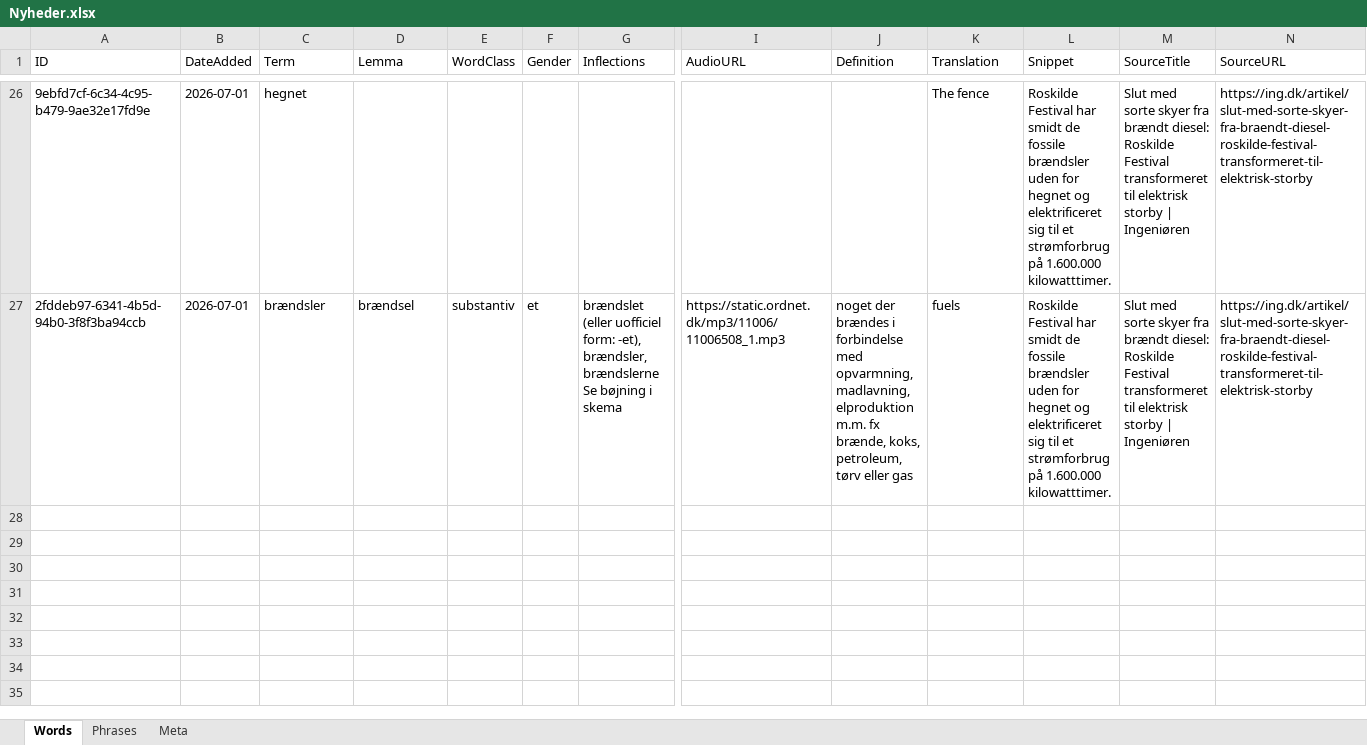
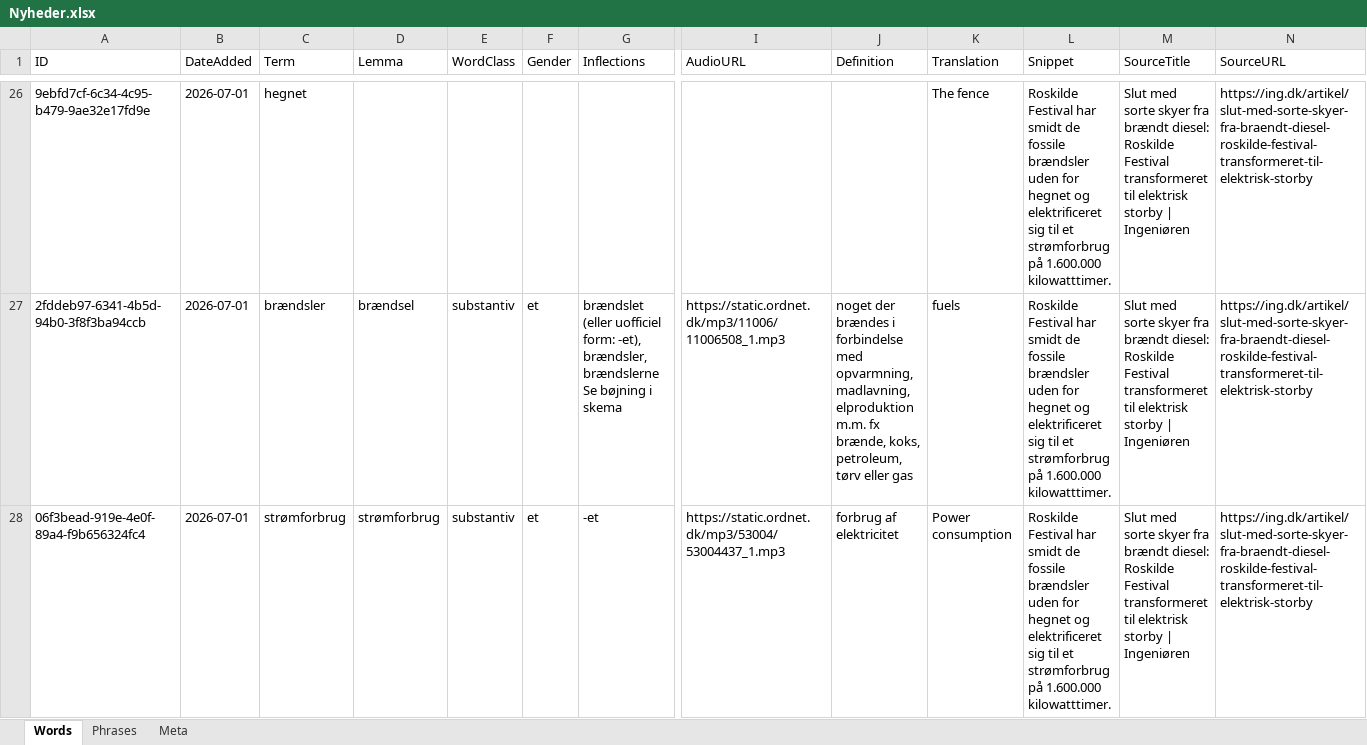
Before and after one commit to oopiooffioinolis/Roedspaette, an Excel workbook: sets/Nyheder.xlsx, sheet Words, drawn as a sheet; only a part is shown, gaps mark what is left out; values as stored, in another font and other column widths than the file's, no borders; rows hold the shown columns only; the diff names each change by its address in the sheet, - before the commit and + after, or states it on an @@ line.

Commit message:
Add word "strømforbrug" to Nyheder.xlsx

```diff
--- a/sets/Nyheder.xlsx (sheet Words)
+++ b/sets/Nyheder.xlsx (sheet Words)
+row 28: 06f3bead-919e-4e0f-89a4-f9b656324fc4 | 2026-07-01 | strømforbrug | strømforbrug | substantiv | et | -et | https://static.ordnet.dk/mp3/53004/53004437_1.mp3 | forbrug af elektricitet | Power consumption | Roskilde Festival har smidt de fossile brændsler uden for hegnet og elektrificeret sig til et strømforbrug på 1.600.000 kilowatttimer. | Slut med sorte skyer fra brændt diesel: Roskilde Festival transformeret til elektrisk storby | Ingeniøren | https://ing.dk/artikel/slut-med-sorte-skyer-fra-braendt-diesel-roskilde-festival-transformeret-til-elektrisk-storby
```
